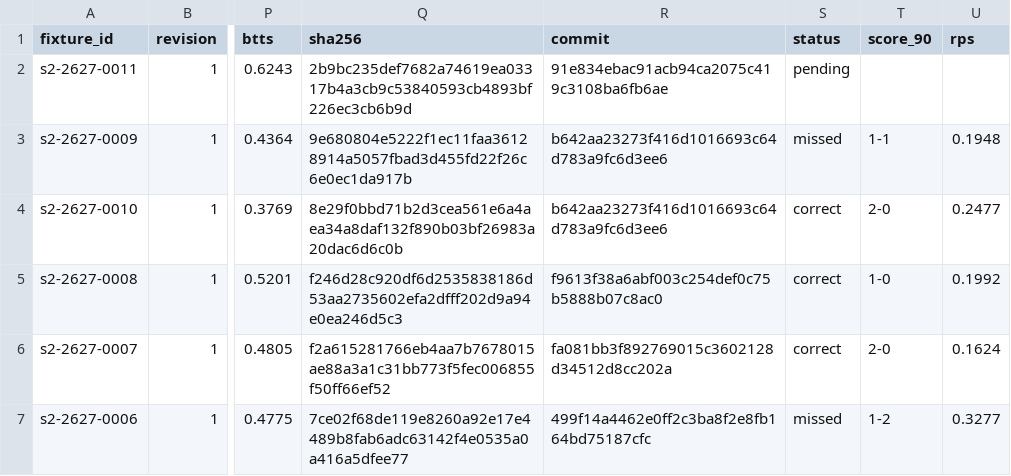
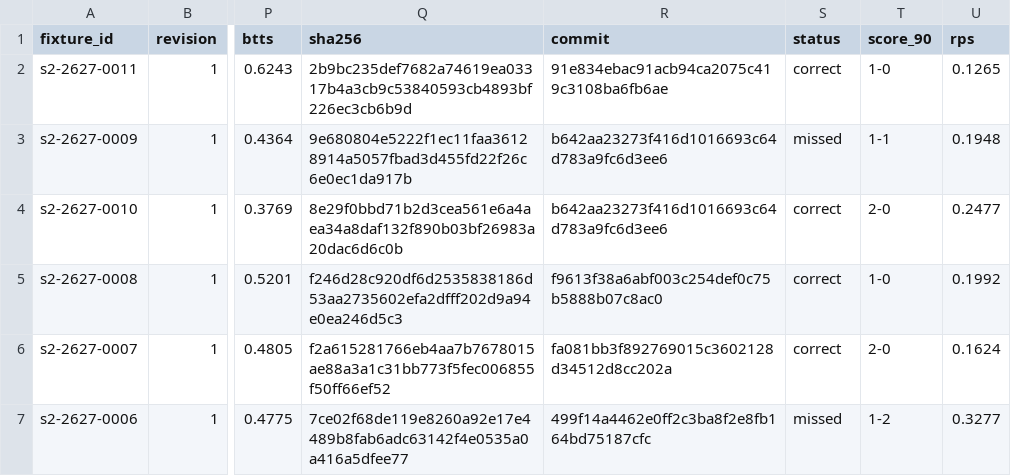
Before and after one commit to thetouchlineatlas-com/ledger, a CSV file: ledger.csv, drawn as a sheet; only a part is shown, gaps mark what is left out; the diff names each change by its address in the sheet, - before the commit and + after, or states it on an @@ line.

Commit message:
Ledger 2026-11-16T22:07:54Z

```diff
--- a/ledger.csv
+++ b/ledger.csv
-S2 (status): pending
+S2 (status): correct
-T2 (score_90): (empty)
+T2 (score_90): 1-0
-U2 (rps): (empty)
+U2 (rps): 0.1265
```
Also changed, not shown: 2 other files.
